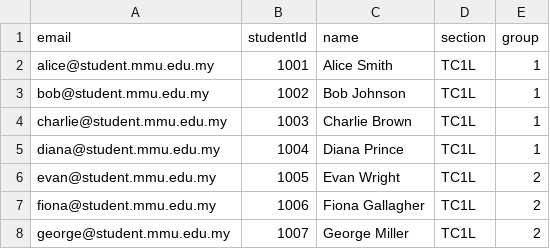
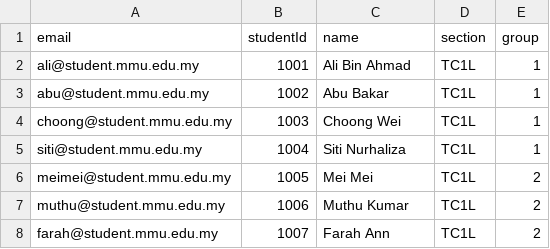
Before and after one commit to JaxChoong/Student-Peer-Review-Website, a CSV file: example.csv, drawn as a sheet.

```diff
--- a/example.csv
+++ b/example.csv
@@ -1,8 +1,8 @@
 email,studentId,name,section,group
-alice@student.mmu.edu.my,1001,Alice Smith,TC1L,1
-bob@student.mmu.edu.my,1002,Bob Johnson,TC1L,1
-charlie@student.mmu.edu.my,1003,Charlie Brown,TC1L,1
-diana@student.mmu.edu.my,1004,Diana Prince,TC1L,1
-evan@student.mmu.edu.my,1005,Evan Wright,TC1L,2
-fiona@student.mmu.edu.my,1006,Fiona Gallagher,TC1L,2
-george@student.mmu.edu.my,1007,George Miller,TC1L,2
+ali@student.mmu.edu.my,1001,Ali Bin Ahmad,TC1L,1
+abu@student.mmu.edu.my,1002,Abu Bakar,TC1L,1
+choong@student.mmu.edu.my,1003,Choong Wei,TC1L,1
+siti@student.mmu.edu.my,1004,Siti Nurhaliza,TC1L,1
+meimei@student.mmu.edu.my,1005,Mei Mei,TC1L,2
+muthu@student.mmu.edu.my,1006,Muthu Kumar,TC1L,2
+farah@student.mmu.edu.my,1007,Farah Ann,TC1L,2
```
Also changed, not shown: 2 other files.
